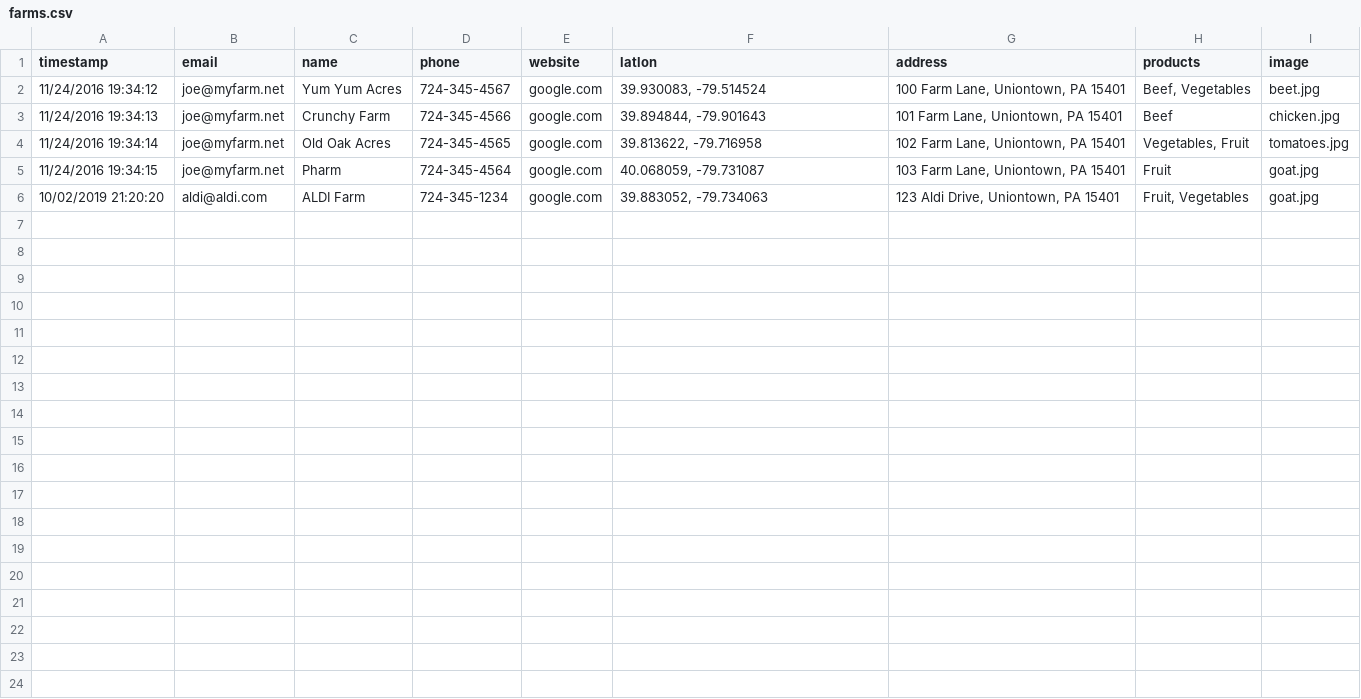
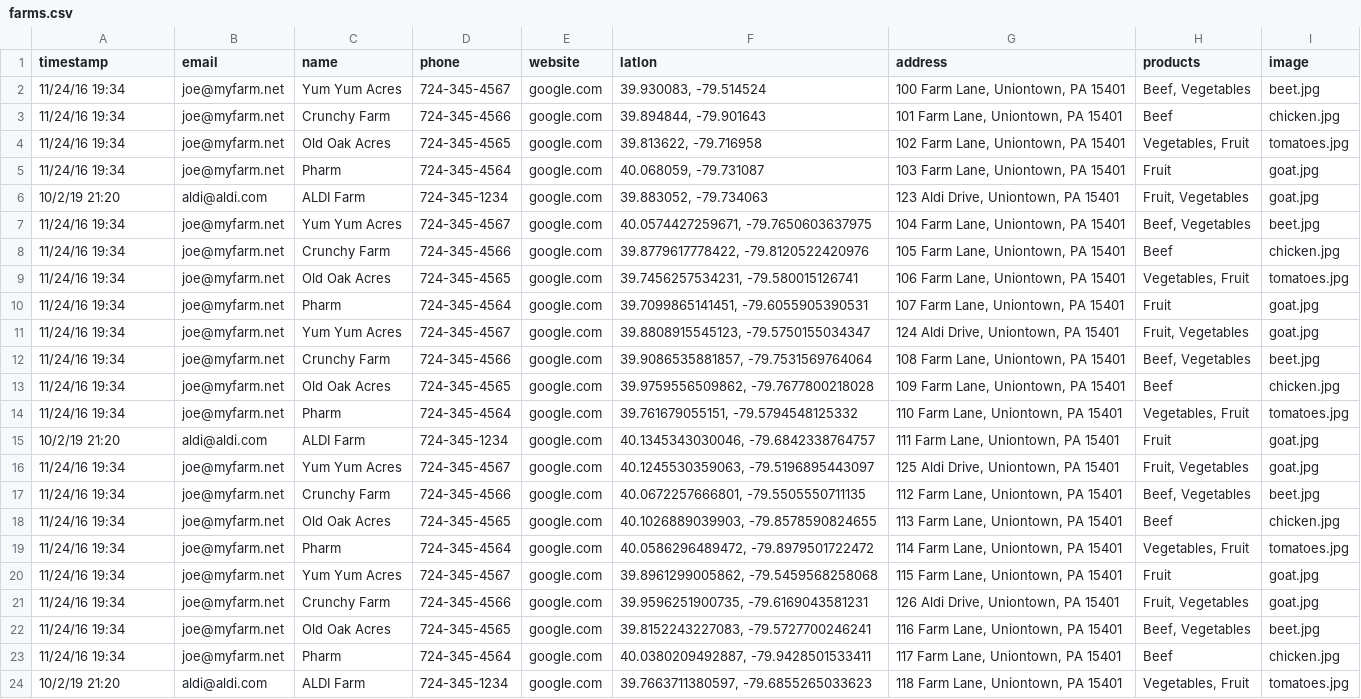
Before and after one commit to BillTalkington/fayette_fresh, a CSV file: _data/farms.csv, drawn as a sheet.

```diff
--- a/_data/farms.csv
+++ b/_data/farms.csv
@@ -1,6 +1,24 @@
 timestamp,email,name,phone,website,latlon,address,products,image
-11/24/2016 19:34:12,joe@myfarm.net,Yum Yum Acres,724-345-4567,google.com,"39.930083, -79.514524","100 Farm Lane, Uniontown, PA 15401","Beef, Vegetables",beet.jpg
-11/24/2016 19:34:13,joe@myfarm.net,Crunchy Farm,724-345-4566,google.com,"39.894844, -79.901643","101 Farm Lane, Uniontown, PA 15401","Beef",chicken.jpg
-11/24/2016 19:34:14,joe@myfarm.net,Old Oak Acres,724-345-4565,google.com,"39.813622, -79.716958","102 Farm Lane, Uniontown, PA 15401","Vegetables, Fruit",tomatoes.jpg
-11/24/2016 19:34:15,joe@myfarm.net,Pharm,724-345-4564,google.com,"40.068059, -79.731087","103 Farm Lane, Uniontown, PA 15401","Fruit",goat.jpg
-10/02/2019 21:20:20,aldi@aldi.com,ALDI Farm,724-345-1234,google.com,"39.883052, -79.734063","123 Aldi Drive, Uniontown, PA 15401","Fruit, Vegetables",goat.jpg
+11/24/16 19:34,joe@myfarm.net,Yum Yum Acres,724-345-4567,google.com,"39.930083, -79.514524","100 Farm Lane, Uniontown, PA 15401","Beef, Vegetables",beet.jpg
+11/24/16 19:34,joe@myfarm.net,Crunchy Farm,724-345-4566,google.com,"39.894844, -79.901643","101 Farm Lane, Uniontown, PA 15401",Beef,chicken.jpg
+11/24/16 19:34,joe@myfarm.net,Old Oak Acres,724-345-4565,google.com,"39.813622, -79.716958","102 Farm Lane, Uniontown, PA 15401","Vegetables, Fruit",tomatoes.jpg
+11/24/16 19:34,joe@myfarm.net,Pharm,724-345-4564,google.com,"40.068059, -79.731087","103 Farm Lane, Uniontown, PA 15401",Fruit,goat.jpg
+10/2/19 21:20,aldi@aldi.com,ALDI Farm,724-345-1234,google.com,"39.883052, -79.734063","123 Aldi Drive, Uniontown, PA 15401","Fruit, Vegetables",goat.jpg
+11/24/16 19:34,joe@myfarm.net,Yum Yum Acres,724-345-4567,google.com,"40.0574427259671, -79.7650603637975","104 Farm Lane, Uniontown, PA 15401","Beef, Vegetables",beet.jpg
+11/24/16 19:34,joe@myfarm.net,Crunchy Farm,724-345-4566,google.com,"39.8779617778422, -79.8120522420976","105 Farm Lane, Uniontown, PA 15401",Beef,chicken.jpg
+11/24/16 19:34,joe@myfarm.net,Old Oak Acres,724-345-4565,google.com,"39.7456257534231, -79.580015126741","106 Farm Lane, Uniontown, PA 15401","Vegetables, Fruit",tomatoes.jpg
+11/24/16 19:34,joe@myfarm.net,Pharm,724-345-4564,google.com,"39.7099865141451, -79.6055905390531","107 Farm Lane, Uniontown, PA 15401",Fruit,goat.jpg
+11/24/16 19:34,joe@myfarm.net,Yum Yum Acres,724-345-4567,google.com,"39.8808915545123, -79.5750155034347","124 Aldi Drive, Uniontown, PA 15401","Fruit, Vegetables",goat.jpg
+11/24/16 19:34,joe@myfarm.net,Crunchy Farm,724-345-4566,google.com,"39.9086535881857, -79.7531569764064","108 Farm Lane, Uniontown, PA 15401","Beef, Vegetables",beet.jpg
+11/24/16 19:34,joe@myfarm.net,Old Oak Acres,724-345-4565,google.com,"39.9759556509862, -79.7677800218028","109 Farm Lane, Uniontown, PA 15401",Beef,chicken.jpg
+11/24/16 19:34,joe@myfarm.net,Pharm,724-345-4564,google.com,"39.761679055151, -79.5794548125332","110 Farm Lane, Uniontown, PA 15401","Vegetables, Fruit",tomatoes.jpg
+10/2/19 21:20,aldi@aldi.com,ALDI Farm,724-345-1234,google.com,"40.1345343030046, -79.6842338764757","111 Farm Lane, Uniontown, PA 15401",Fruit,goat.jpg
+11/24/16 19:34,joe@myfarm.net,Yum Yum Acres,724-345-4567,google.com,"40.1245530359063, -79.5196895443097","125 Aldi Drive, Uniontown, PA 15401","Fruit, Vegetables",goat.jpg
+11/24/16 19:34,joe@myfarm.net,Crunchy Farm,724-345-4566,google.com,"40.0672257666801, -79.5505550711135","112 Farm Lane, Uniontown, PA 15401","Beef, Vegetables",beet.jpg
+11/24/16 19:34,joe@myfarm.net,Old Oak Acres,724-345-4565,google.com,"40.1026889039903, -79.8578590824655","113 Farm Lane, Uniontown, PA 15401",Beef,chicken.jpg
+11/24/16 19:34,joe@myfarm.net,Pharm,724-345-4564,google.com,"40.0586296489472, -79.8979501722472","114 Farm Lane, Uniontown, PA 15401","Vegetables, Fruit",tomatoes.jpg
+11/24/16 19:34,joe@myfarm.net,Yum Yum Acres,724-345-4567,google.com,"39.8961299005862, -79.5459568258068","115 Farm Lane, Uniontown, PA 15401",Fruit,goat.jpg
+11/24/16 19:34,joe@myfarm.net,Crunchy Farm,724-345-4566,google.com,"39.9596251900735, -79.6169043581231","126 Aldi Drive, Uniontown, PA 15401","Fruit, Vegetables",goat.jpg
+11/24/16 19:34,joe@myfarm.net,Old Oak Acres,724-345-4565,google.com,"39.8152243227083, -79.5727700246241","116 Farm Lane, Uniontown, PA 15401","Beef, Vegetables",beet.jpg
+11/24/16 19:34,joe@myfarm.net,Pharm,724-345-4564,google.com,"40.0380209492887, -79.9428501533411","117 Farm Lane, Uniontown, PA 15401",Beef,chicken.jpg
+10/2/19 21:20,aldi@aldi.com,ALDI Farm,724-345-1234,google.com,"39.7663711380597, -79.6855265033623","118 Farm Lane, Uniontown, PA 15401","Vegetables, Fruit",tomatoes.jpg
```
Also changed, not shown: 4 other files.
